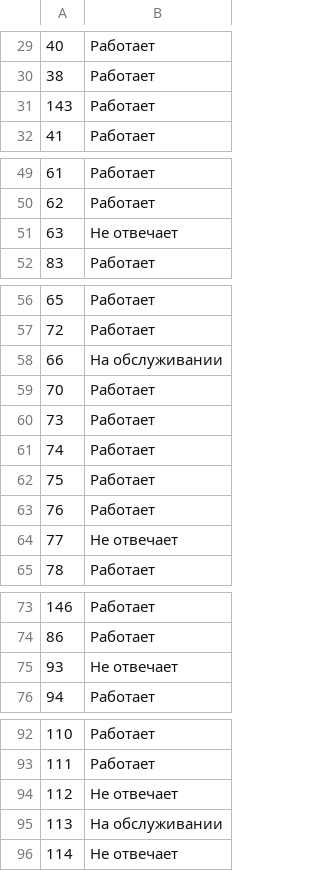
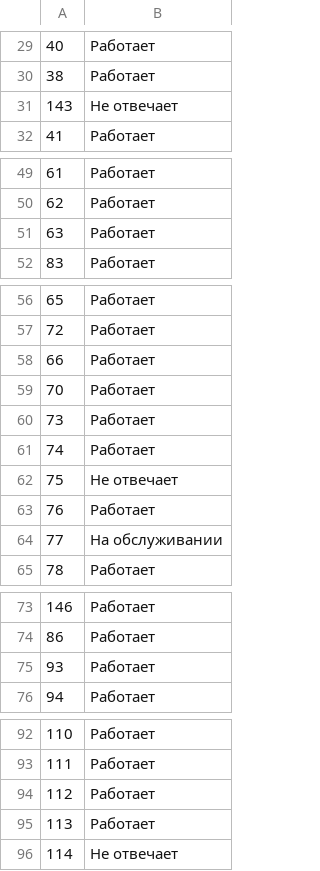
Before and after one commit to domestic-dog/html-parser-to-tg, a CSV file: temp.csv, drawn as a sheet; only a part is shown, gaps mark what is left out; the diff names each change by its address in the sheet, - before the commit and + after, or states it on an @@ line.

```diff
--- a/temp.csv
+++ b/temp.csv
-B31: Работает
+B31: Не отвечает
-B51: Не отвечает
+B51: Работает
-B58: На обслуживании
+B58: Работает
-B62: Работает
+B62: Не отвечает
-B64: Не отвечает
+B64: На обслуживании
-B75: Не отвечает
+B75: Работает
-B94: Не отвечает
+B94: Работает
-B95: На обслуживании
+B95: Работает
```
Also changed, not shown: 10 other files.
